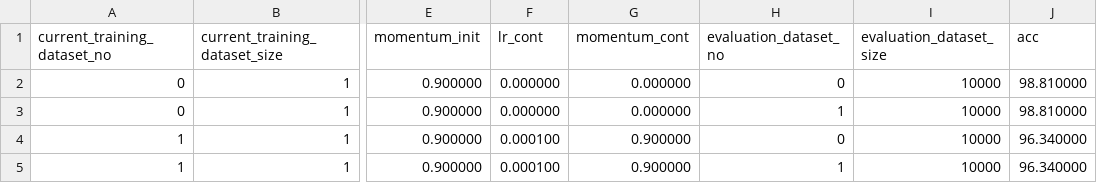
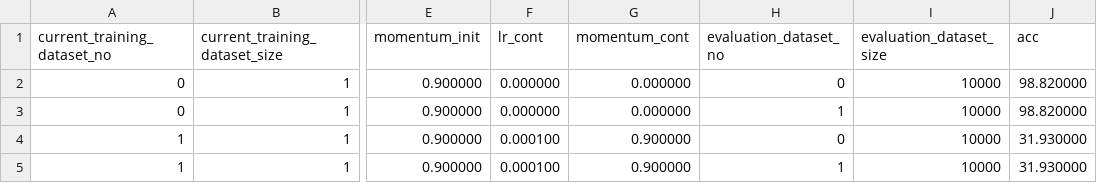
Before and after one commit to Abanoub-G/PoL_Anomaly_Detection, a CSV file: OvercomingCF/Results_logs/results_21.csv, drawn as a sheet; only a part is shown, gaps mark what is left out; the diff names each change by its address in the sheet, - before the commit and + after, or states it on an @@ line.

```diff
--- a/OvercomingCF/Results_logs/results_21.csv
+++ b/OvercomingCF/Results_logs/results_21.csv
-J2:J3 (acc): 98.810000
+J2:J3 (acc): 98.820000
-J4:J5 (acc): 96.340000
+J4:J5 (acc): 31.930000
```
Also changed, not shown: 16 other files.
